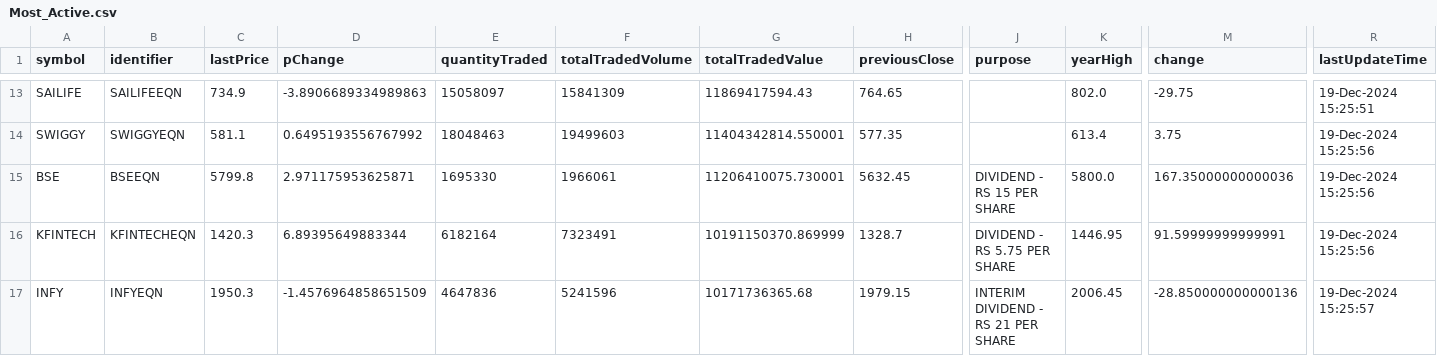
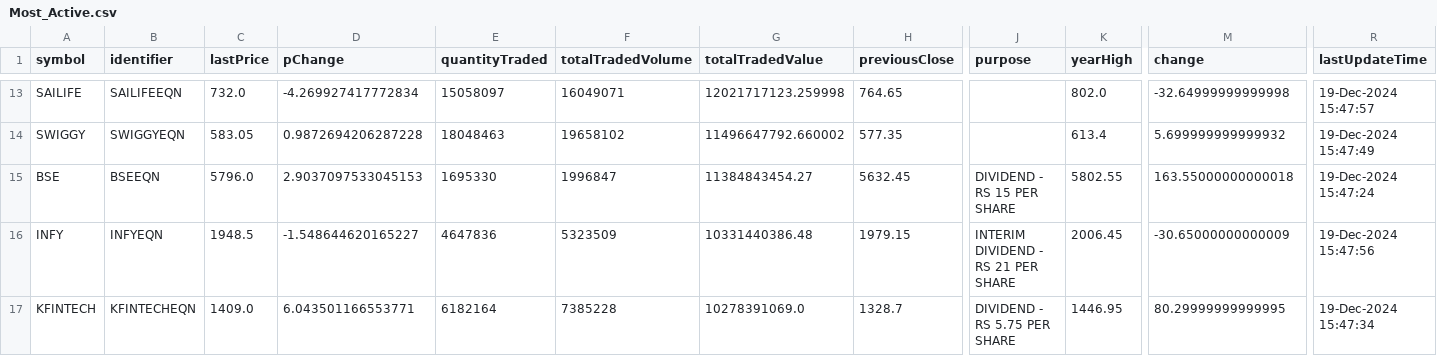
Before and after one commit to tsrajpurohit/AdvDec, a CSV file: Most_Active.csv, drawn as a sheet; only a part is shown, gaps mark what is left out; removed rows and columns are numbered as before the commit, all else as after; rows hold the shown columns only; the diff covers the shown part only; the diff names each change by its address in the sheet, - before the commit and + after, or states it on an @@ line.

```diff
--- a/Most_Active.csv
+++ b/Most_Active.csv
-C13 (lastPrice): 734.9
+C13 (lastPrice): 732.0
-D13 (pChange): -3.8906689334989863
+D13 (pChange): -4.269927417772834
-F13 (totalTradedVolume): 15841309
+F13 (totalTradedVolume): 16049071
-G13 (totalTradedValue): 11869417594.43
+G13 (totalTradedValue): 12021717123.259998
-M13 (change): -29.75
+M13 (change): -32.64999999999998
-R13 (lastUpdateTime): 19-Dec-2024 15:25:51
+R13 (lastUpdateTime): 19-Dec-2024 15:47:57
-C14 (lastPrice): 581.1
+C14 (lastPrice): 583.05
-D14 (pChange): 0.6495193556767992
+D14 (pChange): 0.9872694206287228
-F14 (totalTradedVolume): 19499603
+F14 (totalTradedVolume): 19658102
-G14 (totalTradedValue): 11404342814.550001
+G14 (totalTradedValue): 11496647792.660002
-M14 (change): 3.75
+M14 (change): 5.699999999999932
-R14 (lastUpdateTime): 19-Dec-2024 15:25:56
+R14 (lastUpdateTime): 19-Dec-2024 15:47:49
-C15 (lastPrice): 5799.8
+C15 (lastPrice): 5796.0
-D15 (pChange): 2.971175953625871
+D15 (pChange): 2.9037097533045153
-F15 (totalTradedVolume): 1966061
+F15 (totalTradedVolume): 1996847
-G15 (totalTradedValue): 11206410075.730001
+G15 (totalTradedValue): 11384843454.27
-K15 (yearHigh): 5800.0
+K15 (yearHigh): 5802.55
-M15 (change): 167.35000000000036
+M15 (change): 163.55000000000018
-R15 (lastUpdateTime): 19-Dec-2024 15:25:56
+R15 (lastUpdateTime): 19-Dec-2024 15:47:24
-row 16: KFINTECH | KFINTECHEQN | 1420.3 | 6.89395649883344 | 6182164 | 7323491 | 10191150370.869999 | 1328.7 | DIVIDEND - RS 5.75 PER SHARE | 1446.95 | 91.59999999999991 | 19-Dec-2024 15:25:56
-C16 (lastPrice): 1950.3
+C16 (lastPrice): 1948.5
-D16 (pChange): -1.4576964858651509
+D16 (pChange): -1.548644620165227
-F16 (totalTradedVolume): 5241596
+F16 (totalTradedVolume): 5323509
-G16 (totalTradedValue): 10171736365.68
+G16 (totalTradedValue): 10331440386.48
-M16 (change): -28.850000000000136
+M16 (change): -30.65000000000009
-R16 (lastUpdateTime): 19-Dec-2024 15:25:57
+R16 (lastUpdateTime): 19-Dec-2024 15:47:56
+row 17: KFINTECH | KFINTECHEQN | 1409.0 | 6.043501166553771 | 6182164 | 7385228 | 10278391069.0 | 1328.7 | DIVIDEND - RS 5.75 PER SHARE | 1446.95 | 80.29999999999995 | 19-Dec-2024 15:47:34
```
Also changed, not shown: 1 added row, 1 removed row and 83 edited cells elsewhere in this file, advances_declines.csv.
